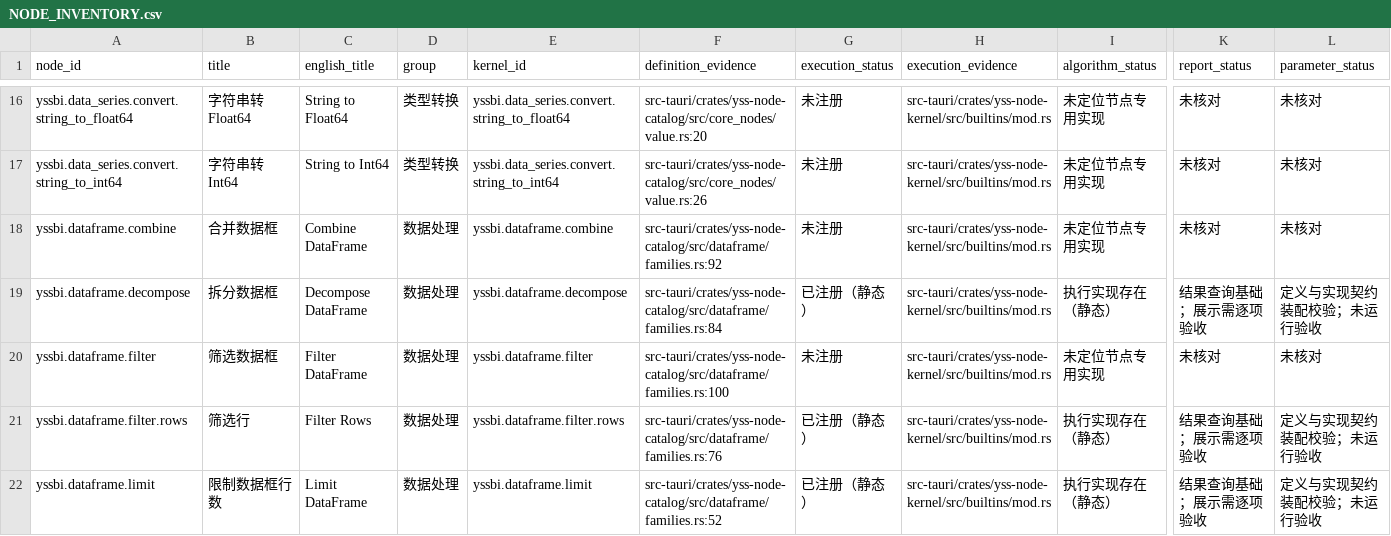
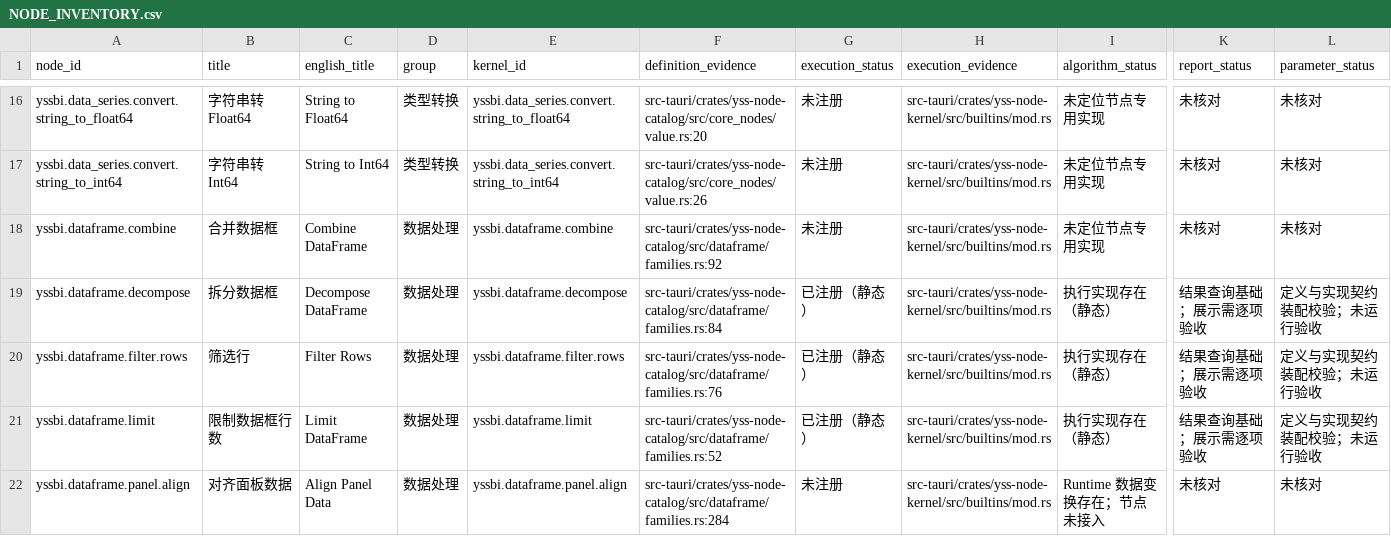
Before and after one commit to zhouyi207/YssBI, a CSV file: docs/sci/NODE_INVENTORY.csv, drawn as a sheet; only a part is shown, gaps mark what is left out; the shorter side is filled out with more unchanged rows; rows hold the shown columns only; the diff names each change by its address in the sheet, - before the commit and + after, or states it on an @@ line.

Commit message:
feat(graph): integrate dataframe composition nodes and schema editors

```diff
--- a/docs/sci/NODE_INVENTORY.csv
+++ b/docs/sci/NODE_INVENTORY.csv
-row 20: yssbi.dataframe.filter | 筛选数据框 | Filter DataFrame | 数据处理 | yssbi.dataframe.filter | src-tauri/crates/yss-node-catalog/src/dataframe/families.rs:100 | 未注册 | src-tauri/crates/yss-node-kernel/src/builtins/mod.rs | 未定位节点专用实现 | 未核对 | 未核对
```
Also changed, not shown: 31 other files.
